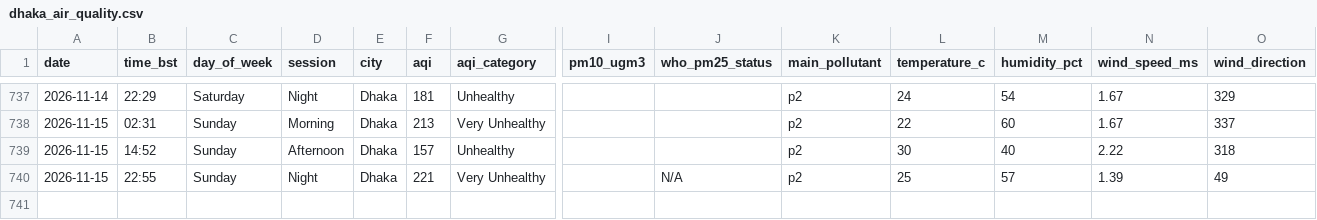
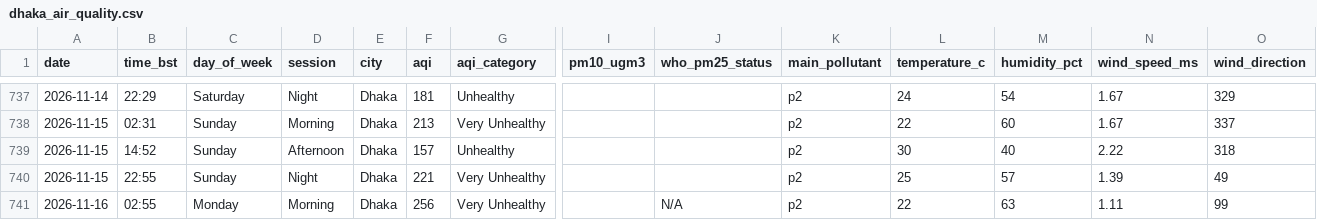
Before and after one commit to tahira489/bangladesh-air-quality, a CSV file: dhaka_air_quality.csv, drawn as a sheet; only a part is shown, gaps mark what is left out; rows hold the shown columns only; the diff names each change by its address in the sheet, - before the commit and + after, or states it on an @@ line.

```diff
--- a/dhaka_air_quality.csv
+++ b/dhaka_air_quality.csv
-J740 (who_pm25_status): N/A
+J740 (who_pm25_status): (empty)
+row 741: 2026-11-16 | 02:55 | Monday | Morning | Dhaka | 256 | Very Unhealthy |  | N/A | p2 | 22 | 63 | 1.11 | 99
```
